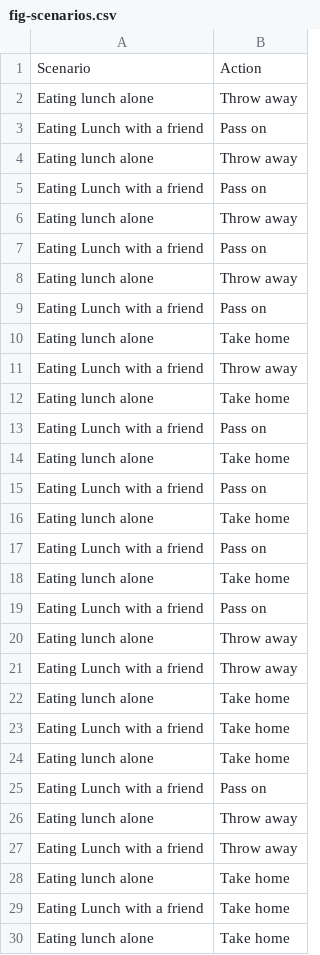
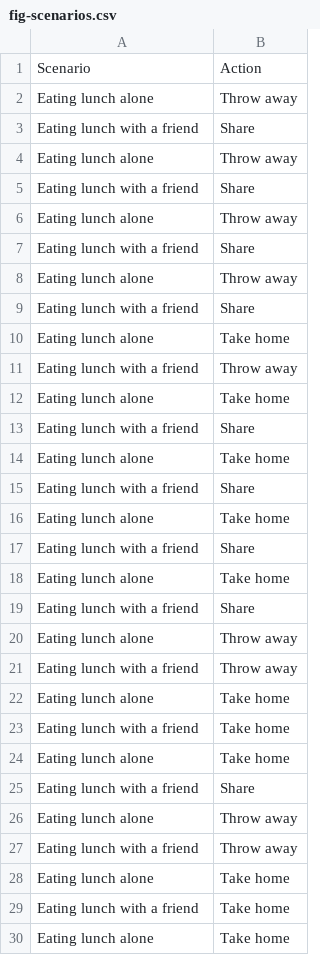
Before and after one commit to rbtl-fs25/project-TheDeathrae, a CSV file: data/final/fig-scenarios.csv, drawn as a sheet; only a part is shown; the diff covers the shown part only.

```diff
--- a/data/final/fig-scenarios.csv
+++ b/data/final/fig-scenarios.csv
@@ -2,29 +2,29 @@ Scenario,Action
 Eating lunch alone,Throw away
-Eating Lunch with a friend,Pass on
+Eating lunch with a friend,Share
 Eating lunch alone,Throw away
-Eating Lunch with a friend,Pass on
+Eating lunch with a friend,Share
 Eating lunch alone,Throw away
-Eating Lunch with a friend,Pass on
+Eating lunch with a friend,Share
 Eating lunch alone,Throw away
-Eating Lunch with a friend,Pass on
+Eating lunch with a friend,Share
 Eating lunch alone,Take home
-Eating Lunch with a friend,Throw away
+Eating lunch with a friend,Throw away
 Eating lunch alone,Take home
-Eating Lunch with a friend,Pass on
+Eating lunch with a friend,Share
 Eating lunch alone,Take home
-Eating Lunch with a friend,Pass on
+Eating lunch with a friend,Share
 Eating lunch alone,Take home
-Eating Lunch with a friend,Pass on
+Eating lunch with a friend,Share
 Eating lunch alone,Take home
-Eating Lunch with a friend,Pass on
+Eating lunch with a friend,Share
 Eating lunch alone,Throw away
-Eating Lunch with a friend,Throw away
+Eating lunch with a friend,Throw away
 Eating lunch alone,Take home
-Eating Lunch with a friend,Take home
+Eating lunch with a friend,Take home
 Eating lunch alone,Take home
-Eating Lunch with a friend,Pass on
+Eating lunch with a friend,Share
 Eating lunch alone,Throw away
-Eating Lunch with a friend,Throw away
+Eating lunch with a friend,Throw away
 Eating lunch alone,Take home
-Eating Lunch with a friend,Take home
+Eating lunch with a friend,Take home
 Eating lunch alone,Take home
```
Also changed, not shown: 12 added rows, 12 removed rows and 5 edited cells elsewhere in this file, data/final/fig-encouragement.csv, data/final/fig-portions.csv, 7 other files.
